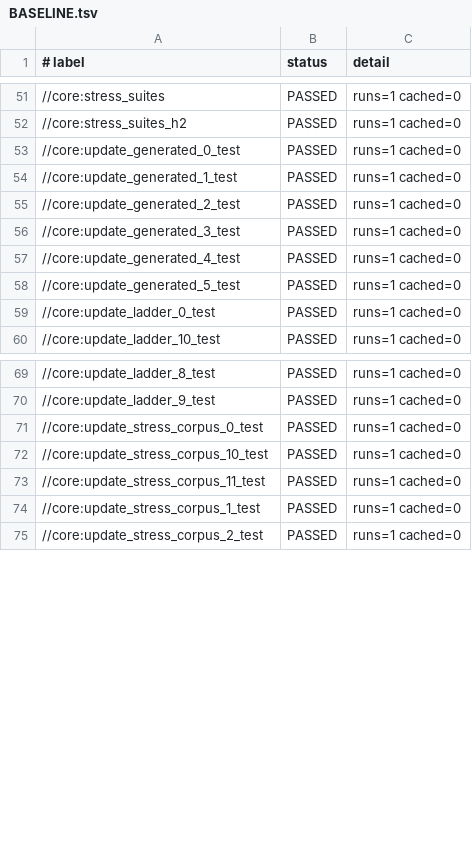
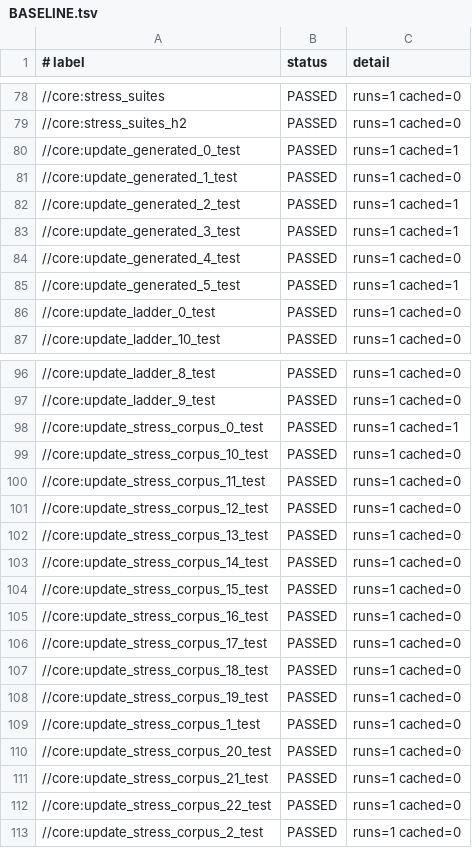
Before and after one commit to rafaelbey/legend-lite, a TSV file: rust/BASELINE.tsv, drawn as a sheet; only a part is shown, gaps mark what is left out; the diff covers the shown part only.

```diff
--- a/rust/BASELINE.tsv
+++ b/rust/BASELINE.tsv
@@ -52,8 +79,8 @@
 //core:stress_suites_h2	PASSED	runs=1 cached=0
-//core:update_generated_0_test	PASSED	runs=1 cached=0
+//core:update_generated_0_test	PASSED	runs=1 cached=1
 //core:update_generated_1_test	PASSED	runs=1 cached=0
-//core:update_generated_2_test	PASSED	runs=1 cached=0
-//core:update_generated_3_test	PASSED	runs=1 cached=0
+//core:update_generated_2_test	PASSED	runs=1 cached=1
+//core:update_generated_3_test	PASSED	runs=1 cached=1
 //core:update_generated_4_test	PASSED	runs=1 cached=0
-//core:update_generated_5_test	PASSED	runs=1 cached=0
+//core:update_generated_5_test	PASSED	runs=1 cached=1
 //core:update_ladder_0_test	PASSED	runs=1 cached=0
@@ -70,6 +97,17 @@
 //core:update_ladder_9_test	PASSED	runs=1 cached=0
-//core:update_stress_corpus_0_test	PASSED	runs=1 cached=0
+//core:update_stress_corpus_0_test	PASSED	runs=1 cached=1
 //core:update_stress_corpus_10_test	PASSED	runs=1 cached=0
 //core:update_stress_corpus_11_test	PASSED	runs=1 cached=0
+//core:update_stress_corpus_12_test	PASSED	runs=1 cached=0
+//core:update_stress_corpus_13_test	PASSED	runs=1 cached=0
+//core:update_stress_corpus_14_test	PASSED	runs=1 cached=0
+//core:update_stress_corpus_15_test	PASSED	runs=1 cached=0
+//core:update_stress_corpus_16_test	PASSED	runs=1 cached=0
+//core:update_stress_corpus_17_test	PASSED	runs=1 cached=0
+//core:update_stress_corpus_18_test	PASSED	runs=1 cached=0
+//core:update_stress_corpus_19_test	PASSED	runs=1 cached=0
 //core:update_stress_corpus_1_test	PASSED	runs=1 cached=0
+//core:update_stress_corpus_20_test	PASSED	runs=1 cached=0
+//core:update_stress_corpus_21_test	PASSED	runs=1 cached=0
+//core:update_stress_corpus_22_test	PASSED	runs=1 cached=0
 //core:update_stress_corpus_2_test	PASSED	runs=1 cached=0
```
Also changed, not shown: 32 added rows, 1 removed row and 51 edited cells elsewhere in this file, 3 other files.
